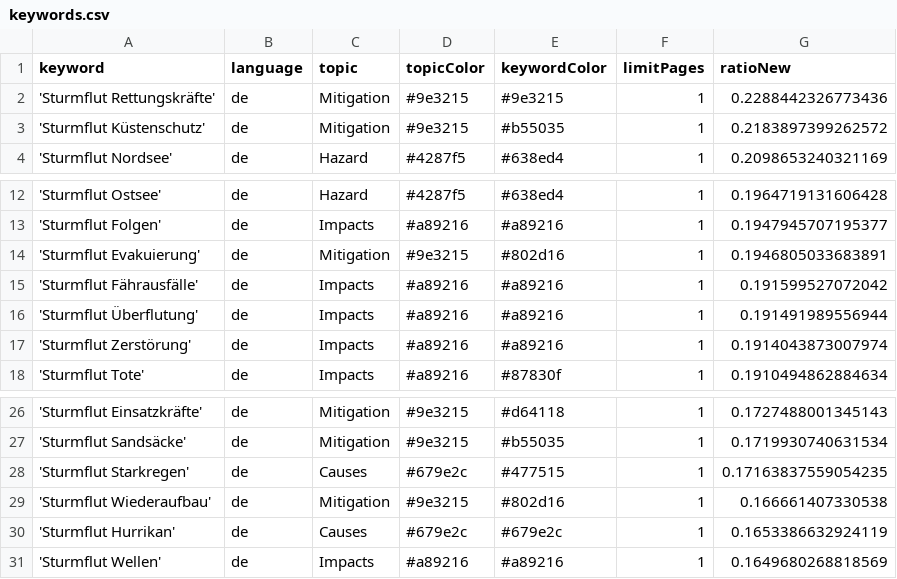
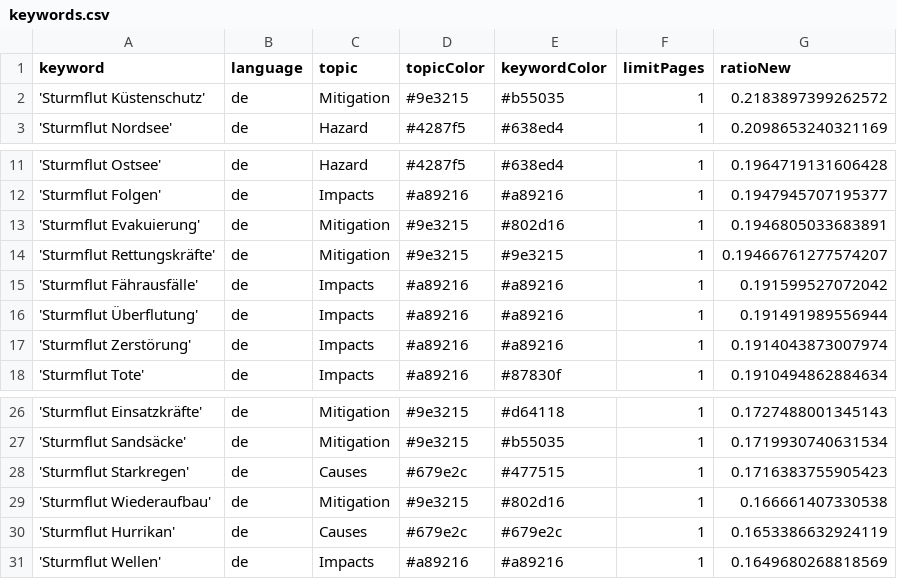
Before and after one commit to MomoMusic/winterIsComing2, a CSV file: keywords.csv, drawn as a sheet; only a part is shown, gaps mark what is left out.

Commit message:
Commit from GitHub Actions (harvest:0.0)

```diff
--- a/keywords.csv
+++ b/keywords.csv
@@ -1,3 +1,2 @@
 keyword,language,topic,topicColor,keywordColor,limitPages,ratioNew
-'Sturmflut Rettungskräfte',de,Mitigation,#9e3215,#9e3215,1,0.2288442326773436
 'Sturmflut Küstenschutz',de,Mitigation,#9e3215,#b55035,1,0.2183897399262572
@@ -14,2 +13,3 @@ keyword,language,topic,topicColor,keywordColor,limitPages,ratioNew
 'Sturmflut Evakuierung',de,Mitigation,#9e3215,#802d16,1,0.1946805033683891
+'Sturmflut Rettungskräfte',de,Mitigation,#9e3215,#9e3215,1,0.19466761277574207
 'Sturmflut Fährausfälle',de,Impacts,#a89216,#a89216,1,0.191599527072042
@@ -27,3 +27,3 @@ keyword,language,topic,topicColor,keywordColor,limitPages,ratioNew
 'Sturmflut Sandsäcke',de,Mitigation,#9e3215,#b55035,1,0.1719930740631534
-'Sturmflut Starkregen',de,Causes,#679e2c,#477515,1,0.17163837559054235
+'Sturmflut Starkregen',de,Causes,#679e2c,#477515,1,0.1716383755905423
 'Sturmflut Wiederaufbau',de,Mitigation,#9e3215,#802d16,1,0.166661407330538
```
